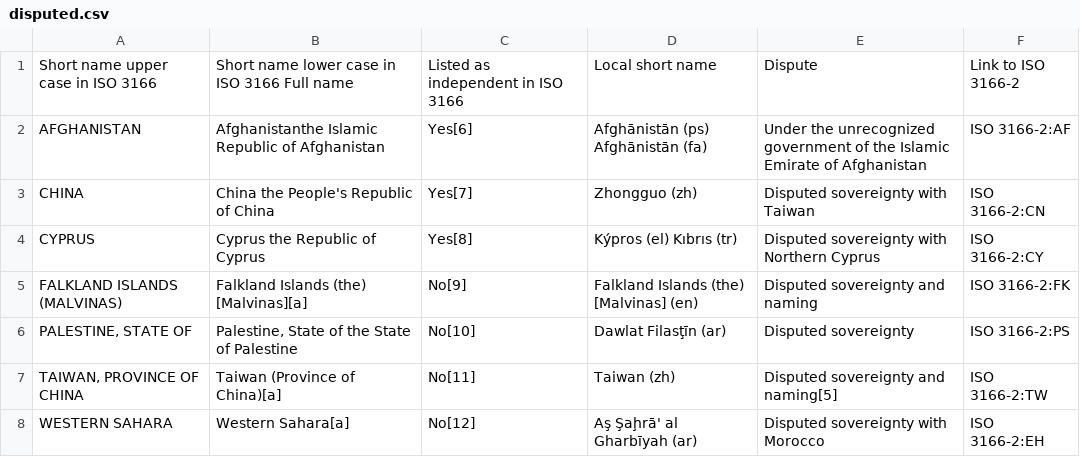
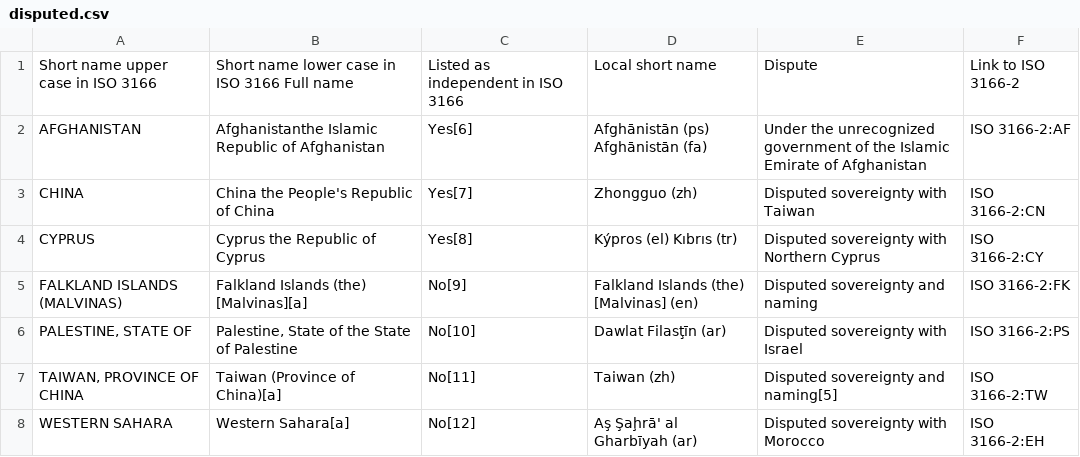
Before and after one commit to stelios-c/utilities, a CSV file: dir_diff/dir2/disputed.csv, drawn as a sheet.

```diff
--- a/dir_diff/dir2/disputed.csv
+++ b/dir_diff/dir2/disputed.csv
@@ -5,3 +5,3 @@ CYPRUS,Cyprus the Republic of Cyprus,Yes[8],Kýpros (el) Kıbrıs (tr),Disputed
 FALKLAND ISLANDS (MALVINAS),Falkland Islands (the) [Malvinas][a],No[9],Falkland Islands (the) [Malvinas] (en),Disputed sovereignty and naming,ISO 3166-2:FK
-"PALESTINE, STATE OF","Palestine, State of the State of Palestine",No[10],Dawlat Filasţīn (ar),Disputed sovereignty,ISO 3166-2:PS
+"PALESTINE, STATE OF","Palestine, State of the State of Palestine",No[10],Dawlat Filasţīn (ar),Disputed sovereignty with Israel,ISO 3166-2:PS
 "TAIWAN, PROVINCE OF CHINA",Taiwan (Province of China)[a],No[11],Taiwan (zh),Disputed sovereignty and naming[5],ISO 3166-2:TW
```
Also changed, not shown: dir_diff/dir2/version_control.csv, 2 other files.
